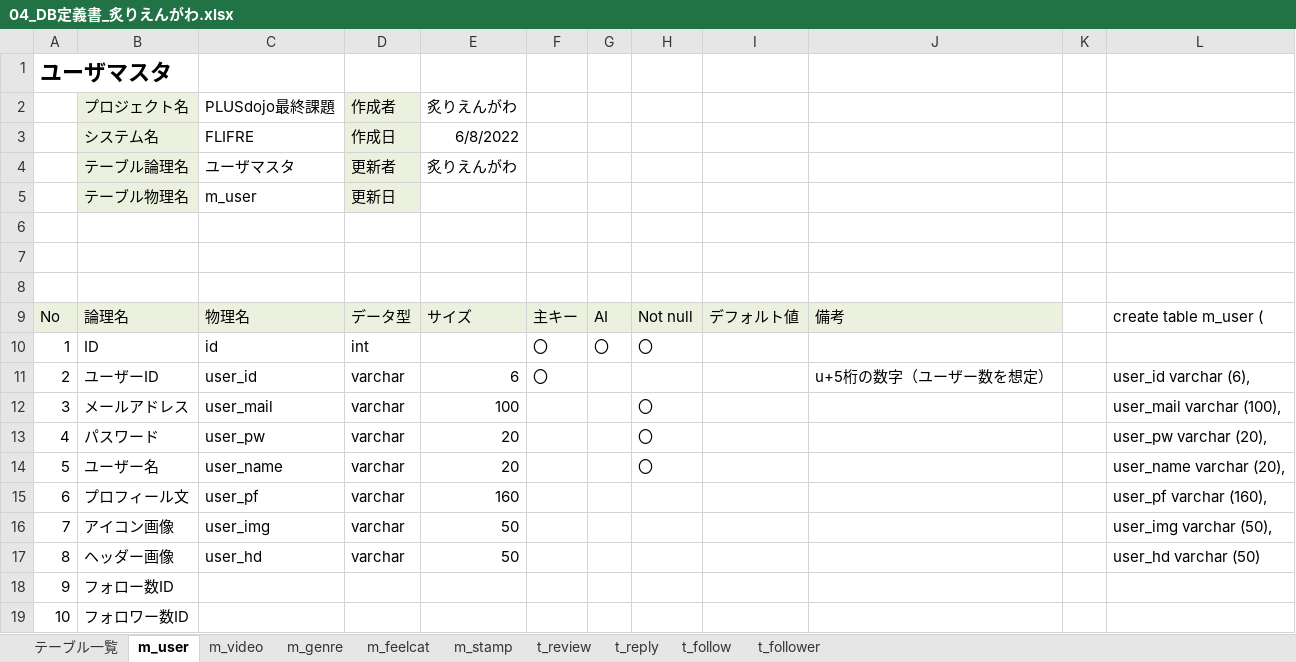
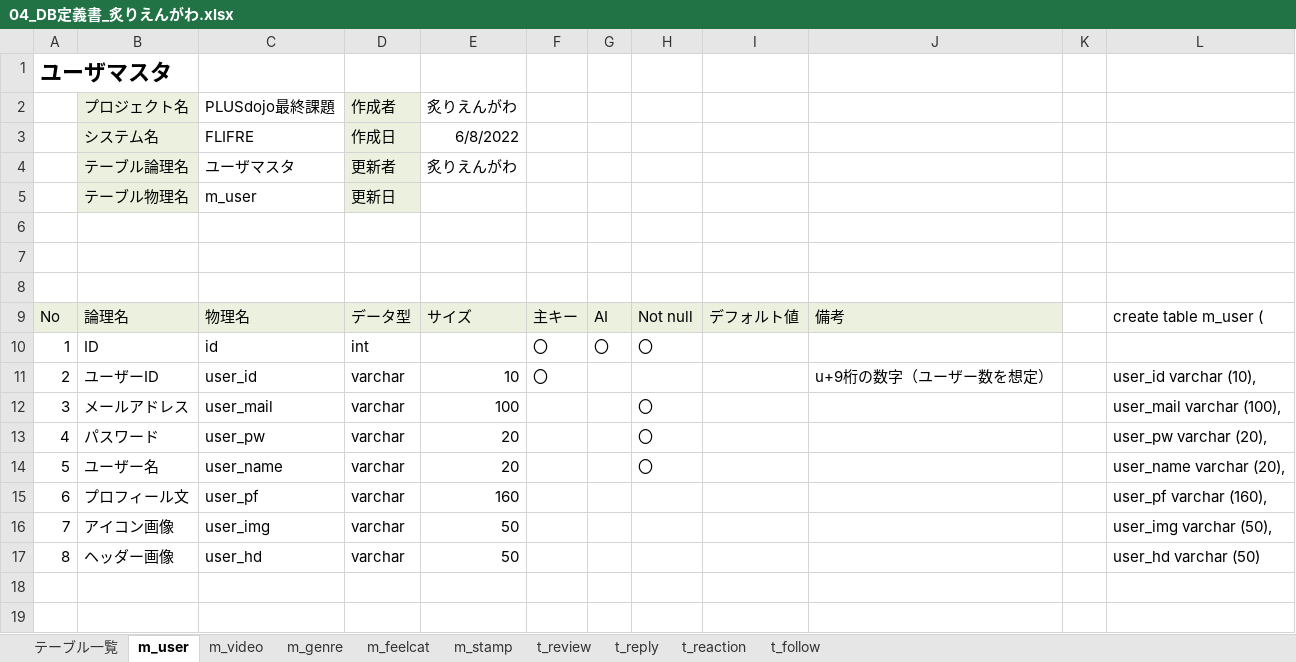
Before and after one commit to dojo2022/B-3, an Excel workbook: doc/04_DB定義書_炙りえんがわ.xlsx, sheet m_user, drawn as a sheet; values as stored, in another font and other column widths than the file's, no borders; the diff names each change by its address in the sheet, - before the commit and + after, or states it on an @@ line.

```diff
--- a/doc/04_DB定義書_炙りえんがわ.xlsx (sheet m_user)
+++ b/doc/04_DB定義書_炙りえんがわ.xlsx (sheet m_user)
-sheet tab: t_follower
+sheet tab: t_reaction
-E11: 6
+E11: 10
-J11: u+5桁の数字（ユーザー数を想定）
+J11: u+9桁の数字（ユーザー数を想定）
-L11: user_id varchar (6),
+L11: user_id varchar (10),
-row 18: 9 | フォロー数ID
-row 19: 10 | フォロワー数ID
```
Also changed, not shown: sheet t_follow, sheet t_review, sheet t_reply, sheet m_video, sheet m_stamp, sheet m_genre, 2 more sheets.
